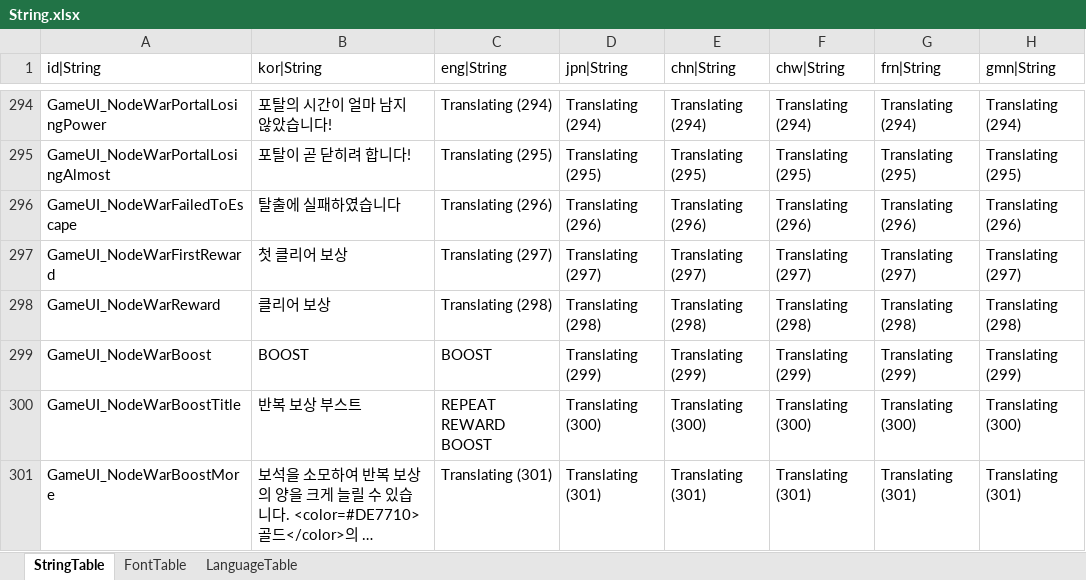
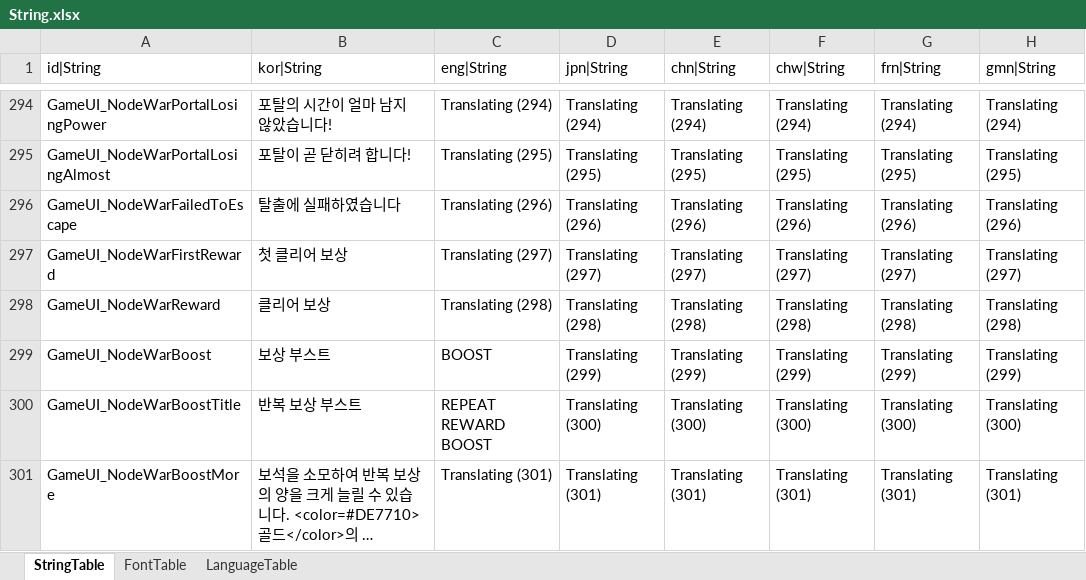
Before and after one commit to hayannal/ProjectNoname, an Excel workbook: Excel/String.xlsx, sheet StringTable, drawn as a sheet; only a part is shown, gaps mark what is left out; long unchanged cells end in …; values as stored, in another font and other column widths than the file's, no borders; the diff names each change by its address in the sheet, - before the commit and + after, or states it on an @@ line.

```diff
--- a/Excel/String.xlsx (sheet StringTable)
+++ b/Excel/String.xlsx (sheet StringTable)
-B299 (kor|String): BOOST
+B299 (kor|String): 보상 부스트
```
Also changed, not shown: 1 other file.
